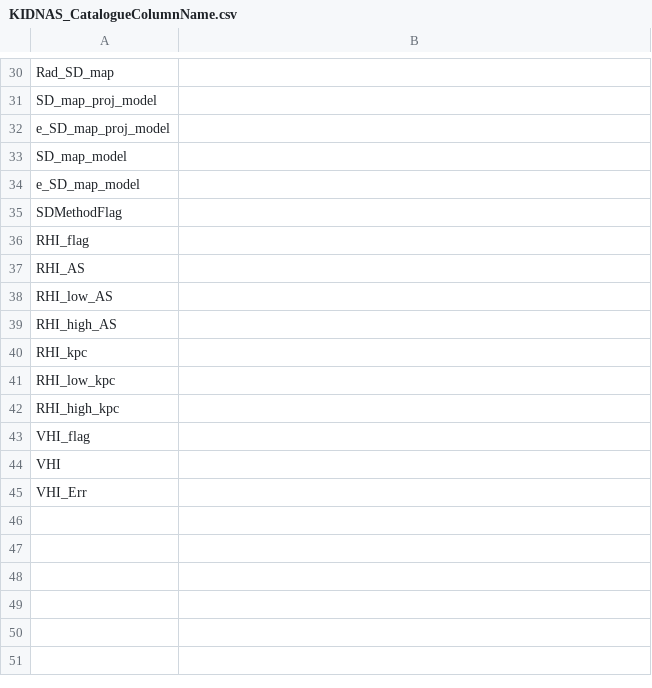
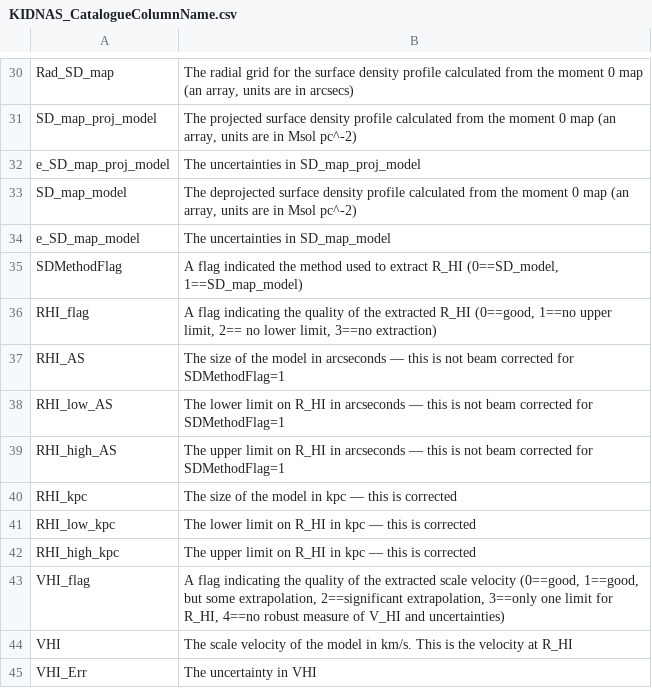
Before and after one commit to NateDeg/3KIDNAS, a CSV file: docs/source/outputs/KIDNAS_CatalogueColumnName.csv, drawn as a sheet; only a part is shown, gaps mark what is left out; the diff covers the shown part only; the diff names each change by its address in the sheet, - before the commit and + after, or states it on an @@ line.

```diff
--- a/docs/source/outputs/KIDNAS_CatalogueColumnName.csv
+++ b/docs/source/outputs/KIDNAS_CatalogueColumnName.csv
-B30: (empty)
+B30: The radial grid for the surface density profile calculated from the moment 0 map (an array, units are in arcsecs)
-B31: (empty)
+B31: The projected surface density profile calculated from the moment 0 map (an array, units are in Msol pc^-2)
-B32: (empty)
+B32: The uncertainties in SD_map_proj_model
-B33: (empty)
+B33: The deprojected surface density profile calculated from the moment 0 map (an array, units are in Msol pc^-2)
-B34: (empty)
+B34: The uncertainties in SD_map_model
-B35: (empty)
+B35: A flag indicated the method used to extract R_HI (0==SD_model, 1==SD_map_model)
-B36: (empty)
+B36: A flag indicating the quality of the extracted R_HI (0==good, 1==no upper limit, 2== no lower limit, 3==no extraction)
-B37: (empty)
+B37: The size of the model in arcseconds — this is not beam corrected for SDMethodFlag=1
-B38: (empty)
+B38: The lower limit on R_HI in arcseconds — this is not beam corrected for SDMethodFlag=1
-B39: (empty)
+B39: The upper limit on R_HI in arcseconds — this is not beam corrected for SDMethodFlag=1
-B40: (empty)
+B40: The size of the model in kpc — this is corrected
-B41: (empty)
+B41: The lower limit on R_HI in kpc — this is corrected
-B42: (empty)
+B42: The upper limit on R_HI in kpc — this is corrected
-B43: (empty)
+B43: A flag indicating the quality of the extracted scale velocity (0==good, 1==good, but some extrapolation, 2==significant extrapolation, 3==only one limit for R_HI, 4==no robust measure of V_HI and uncertainties)
-B44: (empty)
+B44: The scale velocity of the model in km/s. This is the velocity at R_HI
-B45: (empty)
+B45: The uncertainty in VHI
```
Also changed, not shown: 28 edited cells elsewhere in this file, 1 other file.
